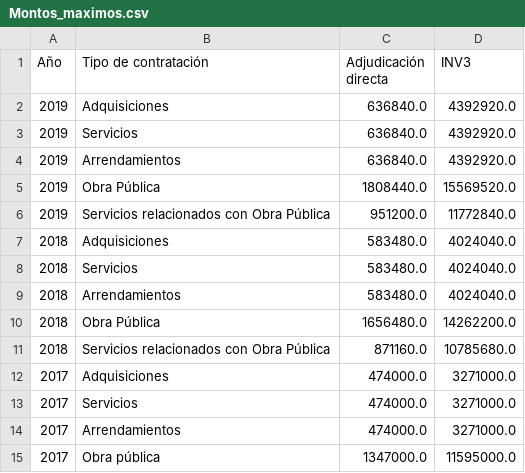
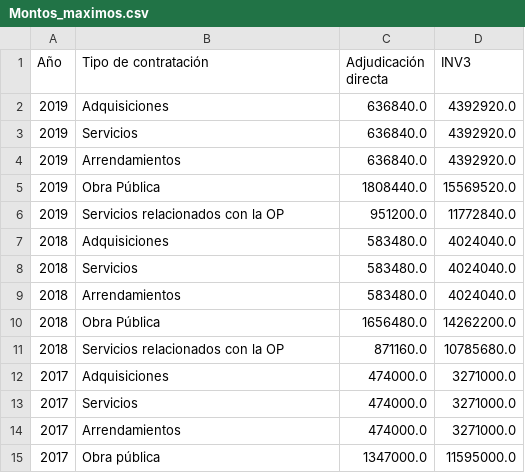
Before and after one commit to imco/IRC, a CSV file: data/bases/Montos_maximos.csv, drawn as a sheet; only a part is shown.

Commit message:
Update tipo_contratacion in montos_maximos
"...con la OP"

```diff
--- a/data/bases/Montos_maximos.csv
+++ b/data/bases/Montos_maximos.csv
@@ -5,3 +5,3 @@ Año,Tipo de contratación,Adjudicación directa,INV3
 2019,Obra Pública,1808440.0,15569520.0
-2019,Servicios relacionados con Obra Pública,951200.0,11772840.0
+2019,Servicios relacionados con la OP,951200.0,11772840.0
 2018,Adquisiciones,583480.0,4024040.0
@@ -10,3 +10,3 @@ Año,Tipo de contratación,Adjudicación directa,INV3
 2018,Obra Pública,1656480.0,14262200.0
-2018,Servicios relacionados con Obra Pública,871160.0,10785680.0
+2018,Servicios relacionados con la OP,871160.0,10785680.0
 2017,Adquisiciones,474000.0,3271000.0
```
Also changed, not shown: 1 other file.
